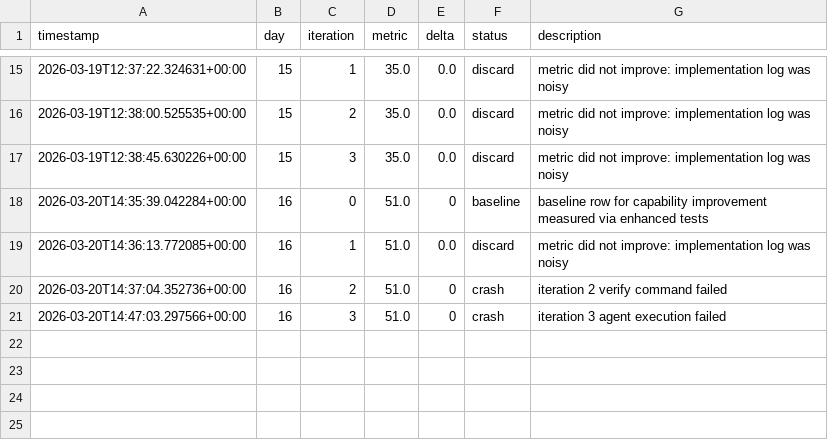
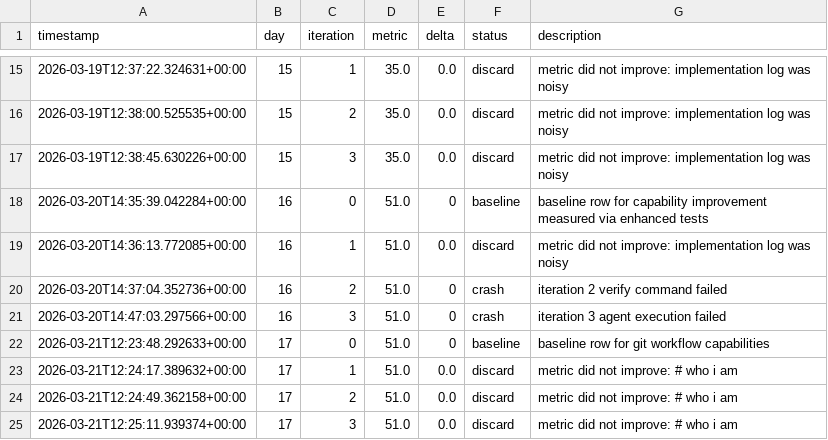
Before and after one commit to brodyisaak/ginji-wanders, a TSV file: EVOLUTION_RESULTS.tsv, drawn as a sheet; only a part is shown, gaps mark what is left out.

```diff
--- a/EVOLUTION_RESULTS.tsv
+++ b/EVOLUTION_RESULTS.tsv
@@ -21 +21,5 @@ timestamp	day	iteration	metric	delta	status	description
 2026-03-20T14:47:03.297566+00:00	16	3	51.0	0	crash	iteration 3 agent execution failed
+2026-03-21T12:23:48.292633+00:00	17	0	51.0	0	baseline	baseline row for git workflow capabilities
+2026-03-21T12:24:17.389632+00:00	17	1	51.0	0.0	discard	metric did not improve: # who i am
+2026-03-21T12:24:49.362158+00:00	17	2	51.0	0.0	discard	metric did not improve: # who i am
+2026-03-21T12:25:11.939374+00:00	17	3	51.0	0.0	discard	metric did not improve: # who i am
```
Also changed, not shown: 8 other files.
